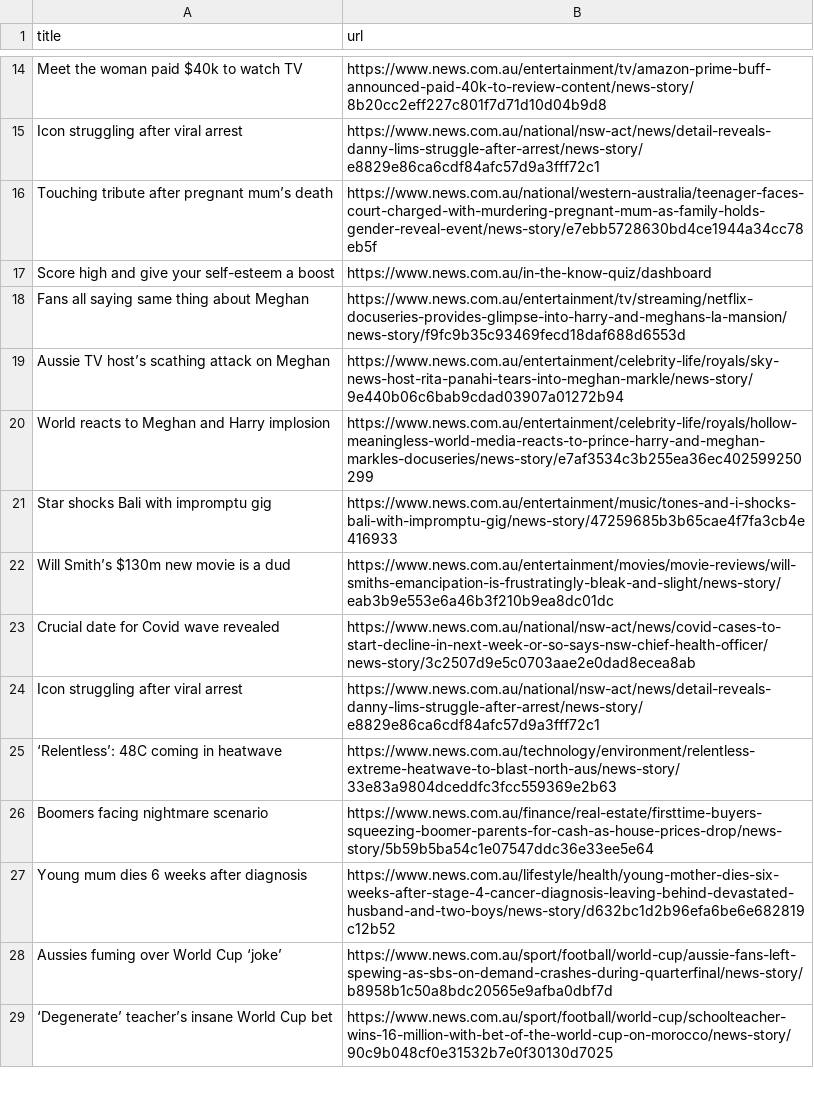
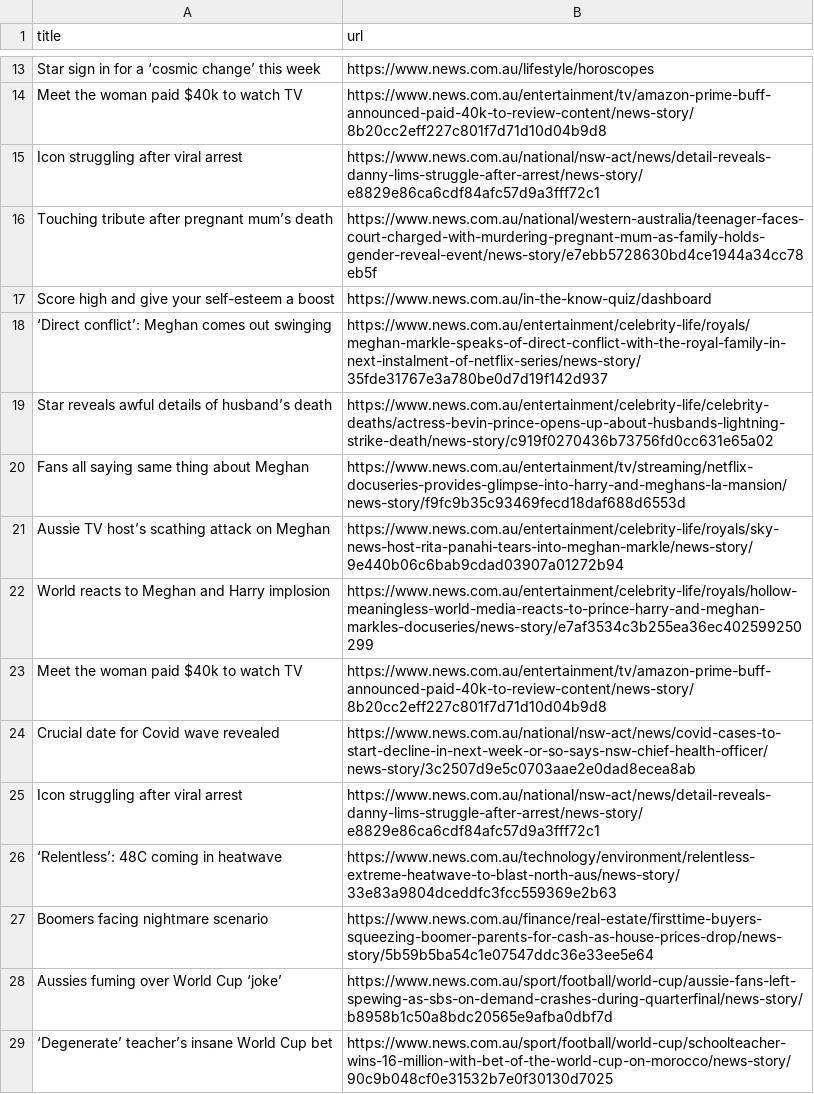
Before and after one commit to vlsachdev/automatic-scraper-news-au, a CSV file: news_au.csv, drawn as a sheet; only a part is shown, gaps mark what is left out; removed rows and columns are numbered as before the commit, all else as after; the diff covers the shown part only; the diff names each change by its address in the sheet, - before the commit and + after, or states it on an @@ line.

```diff
--- a/news_au.csv
+++ b/news_au.csv
+row 13: Star sign in for a ‘cosmic change’ this week | https://www.news.com.au/lifestyle/horoscopes
+row 18: ‘Direct conflict’: Meghan comes out swinging | https://www.news.com.au/entertainment/celebrity-life/royals/meghan-markle-speaks-of-direct-conflict-with-the-royal-family-in-next-instalment-of-netflix-series/news-story/35fde31767e3a780be0d7d19f142d937
+row 19: Star reveals awful details of husband’s death | https://www.news.com.au/entertainment/celebrity-life/celebrity-deaths/actress-bevin-prince-opens-up-about-husbands-lightning-strike-death/news-story/c919f0270436b73756fd0cc631e65a02
-row 21: Star shocks Bali with impromptu gig | https://www.news.com.au/entertainment/music/tones-and-i-shocks-bali-with-impromptu-gig/news-story/47259685b3b65cae4f7fa3cb4e416933
@@ row 22 moved to row 59: Will Smith’s $130m new movie is a dud @@
+row 23: Meet the woman paid $40k to watch TV | https://www.news.com.au/entertainment/tv/amazon-prime-buff-announced-paid-40k-to-review-content/news-story/8b20cc2eff227c801f7d71d10d04b9d8
@@ row 27 moved to row 41: Young mum dies 6 weeks after diagnosis @@
```
Also changed, not shown: 2 added rows, 5 removed rows, 3 moved rows and 1 edited cell elsewhere in this file.
